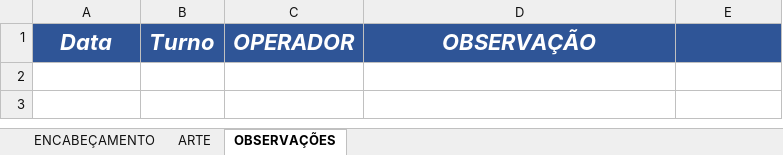
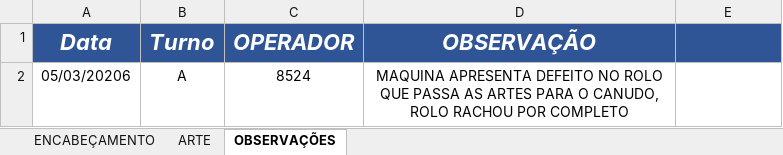
Before and after one commit to bacchirenan/PlasPrint3.0, an Excel workbook: Canudos.xlsx, sheet OBSERVAÇÕES, drawn as a sheet; values as stored, in another font and other column widths than the file's, no borders; charts and pictures and table styles not drawn; the diff names each change by its address in the sheet, - before the commit and + after, or states it on an @@ line.

```diff
--- a/Canudos.xlsx (sheet OBSERVAÇÕES)
+++ b/Canudos.xlsx (sheet OBSERVAÇÕES)
+row 2: 05/03/20206 | A | 8524 | MAQUINA APRESENTA DEFEITO NO ROLO QUE PASSA AS ARTES PARA O CANUDO, ROLO RACHOU POR COMPLETO
```
Also changed, not shown: sheet ARTE, charts or pictures, oee teep.xlsx, rejeito.xlsx, 2 other files.
